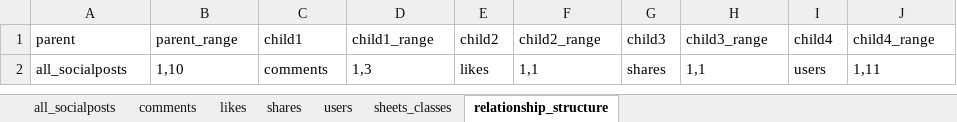
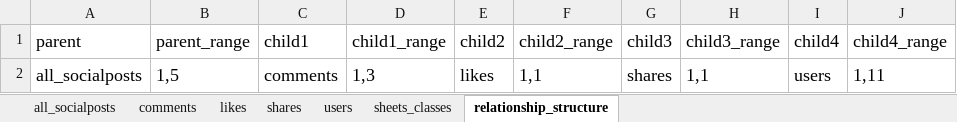
Before and after one commit to soberservicesguy/social-network-webapp-MERN-stack, an Excel workbook: backend/excel_to_databases/all_socialposts.xlsx, sheet relationship_structure, drawn as a sheet; values as stored, in another font and other column widths than the file's, no borders; the diff names each change by its address in the sheet, - before the commit and + after, or states it on an @@ line.

```diff
--- a/backend/excel_to_databases/all_socialposts.xlsx (sheet relationship_structure)
+++ b/backend/excel_to_databases/all_socialposts.xlsx (sheet relationship_structure)
@@ A1:J2 text size: larger @@
-B2 (parent_range): 1,10
+B2 (parent_range): 1,5
```
Also changed, not shown: sheet all_socialposts, sheet users, sheet sheets_classes, sheet comments, sheet likes, sheet shares, backend/excel_to_databases/all_advertisements.xlsx, backend/excel_to_databases/all_books.xlsx, 41 other files.
